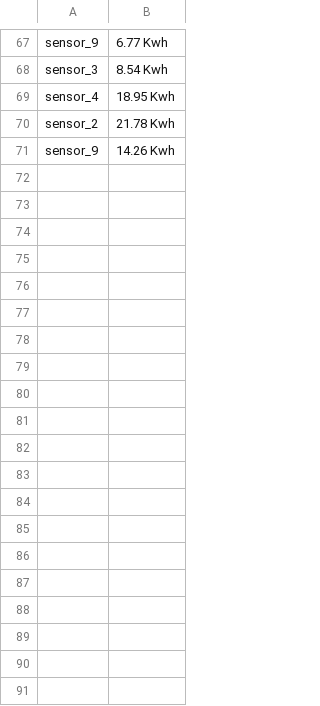
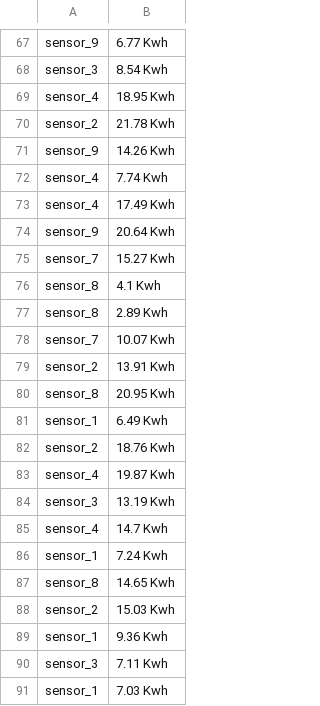
Before and after one commit to Rafael-Sampaio-Pereira/IoTFogSim, a CSV file: projects/pesquisa_wsn_scada/databases/pesquisa_wsn_scada_2020_06_28__23_23_59.csv, drawn as a sheet; only a part is shown, gaps mark what is left out; the diff covers the shown part only; the diff names each change by its address in the sheet, - before the commit and + after, or states it on an @@ line.

Commit message:
[cod] resolvido problema que so imprimia dados de um sensor no arquivo csv

```diff
--- a/projects/pesquisa_wsn_scada/databases/pesquisa_wsn_scada_2020_06_28__23_23_59.csv
+++ b/projects/pesquisa_wsn_scada/databases/pesquisa_wsn_scada_2020_06_28__23_23_59.csv
+row 72: sensor_4 | 7.74 Kwh
+row 73: sensor_4 | 17.49 Kwh
+row 74: sensor_9 | 20.64 Kwh
+row 75: sensor_7 | 15.27 Kwh
+row 76: sensor_8 | 4.1 Kwh
+row 77: sensor_8 | 2.89 Kwh
+row 78: sensor_7 | 10.07 Kwh
+row 79: sensor_2 | 13.91 Kwh
+row 80: sensor_8 | 20.95 Kwh
+row 81: sensor_1 | 6.49 Kwh
+row 82: sensor_2 | 18.76 Kwh
+row 83: sensor_4 | 19.87 Kwh
+row 84: sensor_3 | 13.19 Kwh
+row 85: sensor_4 | 14.7 Kwh
+row 86: sensor_1 | 7.24 Kwh
+row 87: sensor_8 | 14.65 Kwh
+row 88: sensor_2 | 15.03 Kwh
+row 89: sensor_1 | 9.36 Kwh
+row 90: sensor_3 | 7.11 Kwh
+row 91: sensor_1 | 7.03 Kwh
```
Also changed, not shown: 52 added rows elsewhere in this file, 7 other files.
